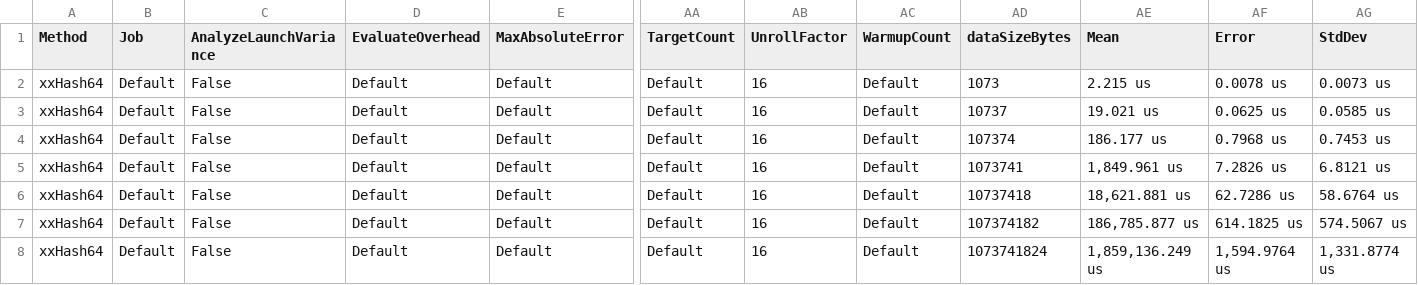
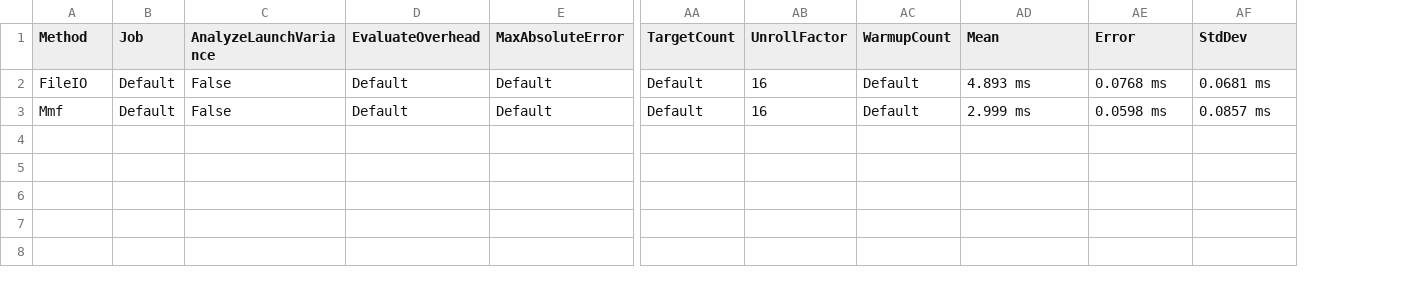
Before and after one commit to j2ghz/xxHash64Benchmark, a CSV file: xxHash64Bench/BenchmarkDotNet.Artifacts/results/HashBench-report.csv, drawn as a sheet; only a part is shown, gaps mark what is left out; removed rows and columns are numbered as before the commit, all else as after; rows hold the shown columns only; the diff names each change by its address in the sheet, - before the commit and + after, or states it on an @@ line.

```diff
--- a/xxHash64Bench/BenchmarkDotNet.Artifacts/results/HashBench-report.csv
+++ b/xxHash64Bench/BenchmarkDotNet.Artifacts/results/HashBench-report.csv
-column AD (dataSizeBytes), rows 2-3: 1073 | 10737
-A2 (Method): xxHash64
+A2 (Method): FileIO
-AD2 (Mean): 2.215 us
+AD2 (Mean): 4.893 ms
-AE2 (Error): 0.0078 us
+AE2 (Error): 0.0768 ms
-AF2 (StdDev): 0.0073 us
+AF2 (StdDev): 0.0681 ms
-A3 (Method): xxHash64
+A3 (Method): Mmf
-AD3 (Mean): 19.021 us
+AD3 (Mean): 2.999 ms
-AE3 (Error): 0.0625 us
+AE3 (Error): 0.0598 ms
-AF3 (StdDev): 0.0585 us
+AF3 (StdDev): 0.0857 ms
-row 4: xxHash64 | Default | False | Default | Default | Default | 16 | Default | 107374 | 186.177 us | 0.7968 us | 0.7453 us
-row 5: xxHash64 | Default | False | Default | Default | Default | 16 | Default | 1073741 | 1,849.961 us | 7.2826 us | 6.8121 us
-row 6: xxHash64 | Default | False | Default | Default | Default | 16 | Default | 10737418 | 18,621.881 us | 62.7286 us | 58.6764 us
-row 7: xxHash64 | Default | False | Default | Default | Default | 16 | Default | 107374182 | 186,785.877 us | 614.1825 us | 574.5067 us
-row 8: xxHash64 | Default | False | Default | Default | Default | 16 | Default | 1073741824 | 1,859,136.249 us | 1,594.9764 us | 1,331.8774 us
```
Also changed, not shown: 27 other files.
